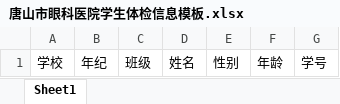
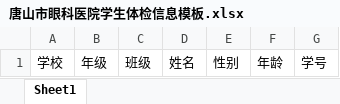
Before and after one commit to chuchenzhang/StudentCheckupManagement, an Excel workbook: src/main/resources/template/唐山市眼科医院学生体检信息模板.xlsx, sheet Sheet1, drawn as a sheet; values as stored, in another font and other column widths than the file's, no borders; the diff names each change by its address in the sheet, - before the commit and + after, or states it on an @@ line.

Commit message:
excel模板数据上传接口修改

```diff
--- a/src/main/resources/template/唐山市眼科医院学生体检信息模板.xlsx (sheet Sheet1)
+++ b/src/main/resources/template/唐山市眼科医院学生体检信息模板.xlsx (sheet Sheet1)
-B1: 年纪
+B1: 年级
```
Also changed, not shown: 7 other files.
